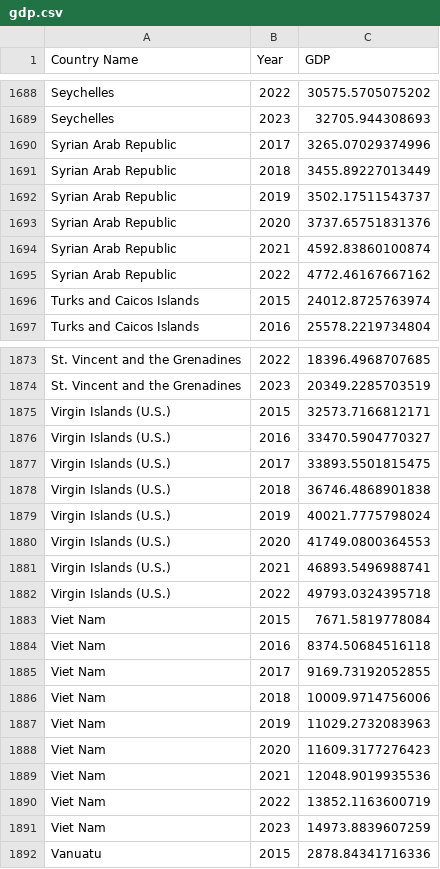
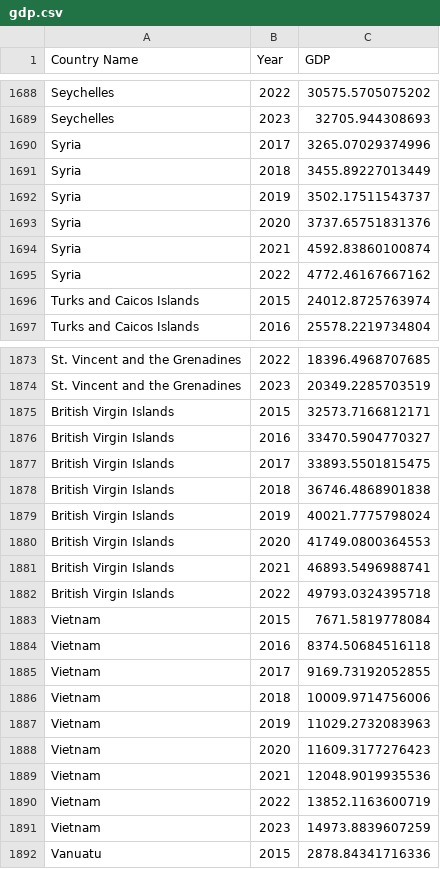
Before and after one commit to Lymuthien/statistics, a CSV file: religious_crime_gdp_dependence/data/gdp.csv, drawn as a sheet; only a part is shown, gaps mark what is left out; the diff covers the shown part only.

Commit message:
Add data to tables

```diff
--- a/religious_crime_gdp_dependence/data/gdp.csv
+++ b/religious_crime_gdp_dependence/data/gdp.csv
@@ -1689,8 +1689,8 @@ Seychelles,2022,30575.5705075202
 Seychelles,2023,32705.944308693
-Syrian Arab Republic,2017,3265.07029374996
-Syrian Arab Republic,2018,3455.89227013449
-Syrian Arab Republic,2019,3502.17511543737
-Syrian Arab Republic,2020,3737.65751831376
-Syrian Arab Republic,2021,4592.83860100874
-Syrian Arab Republic,2022,4772.46167667162
+Syria,2017,3265.07029374996
+Syria,2018,3455.89227013449
+Syria,2019,3502.17511543737
+Syria,2020,3737.65751831376
+Syria,2021,4592.83860100874
+Syria,2022,4772.46167667162
 Turks and Caicos Islands,2015,24012.8725763974
@@ -1874,19 +1874,19 @@ St. Vincent and the Grenadines,2022,18396.4968707685
 St. Vincent and the Grenadines,2023,20349.2285703519
-Virgin Islands (U.S.),2015,32573.7166812171
-Virgin Islands (U.S.),2016,33470.5904770327
-Virgin Islands (U.S.),2017,33893.5501815475
-Virgin Islands (U.S.),2018,36746.4868901838
-Virgin Islands (U.S.),2019,40021.7775798024
-Virgin Islands (U.S.),2020,41749.0800364553
-Virgin Islands (U.S.),2021,46893.5496988741
-Virgin Islands (U.S.),2022,49793.0324395718
-Viet Nam,2015,7671.5819778084
-Viet Nam,2016,8374.50684516118
-Viet Nam,2017,9169.73192052855
-Viet Nam,2018,10009.9714756006
-Viet Nam,2019,11029.2732083963
-Viet Nam,2020,11609.3177276423
-Viet Nam,2021,12048.9019935536
-Viet Nam,2022,13852.1163600719
-Viet Nam,2023,14973.8839607259
+British Virgin Islands,2015,32573.7166812171
+British Virgin Islands,2016,33470.5904770327
+British Virgin Islands,2017,33893.5501815475
+British Virgin Islands,2018,36746.4868901838
+British Virgin Islands,2019,40021.7775798024
+British Virgin Islands,2020,41749.0800364553
+British Virgin Islands,2021,46893.5496988741
+British Virgin Islands,2022,49793.0324395718
+Vietnam,2015,7671.5819778084
+Vietnam,2016,8374.50684516118
+Vietnam,2017,9169.73192052855
+Vietnam,2018,10009.9714756006
+Vietnam,2019,11029.2732083963
+Vietnam,2020,11609.3177276423
+Vietnam,2021,12048.9019935536
+Vietnam,2022,13852.1163600719
+Vietnam,2023,14973.8839607259
 Vanuatu,2015,2878.84341716336
```
Also changed, not shown: 45 edited cells elsewhere in this file, religious_crime_gdp_dependence/data/crime.csv, 2 other files.
